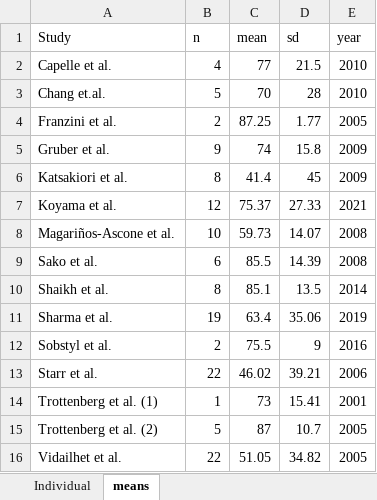
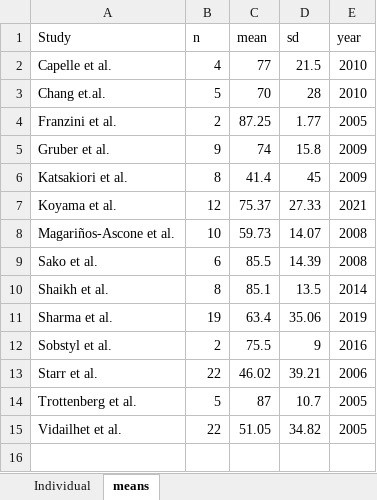
Before and after one commit to mzgrabel/Meta-Analysis, an Excel workbook: individualdata.xlsx, sheet means, drawn as a sheet; values as stored, in another font and other column widths than the file's, no borders; removed rows and columns are numbered as before the commit, all else as after; the diff names each change by its address in the sheet, - before the commit and + after, or states it on an @@ line.

```diff
--- a/individualdata.xlsx (sheet means)
+++ b/individualdata.xlsx (sheet means)
-row 14: Trottenberg et al. (1) | 1 | 73 | 15.41 | 2001
-A14 (Study): Trottenberg et al. (2)
+A14 (Study): Trottenberg et al.
```
Also changed, not shown: sheet Individual, formulas that keep their value.
